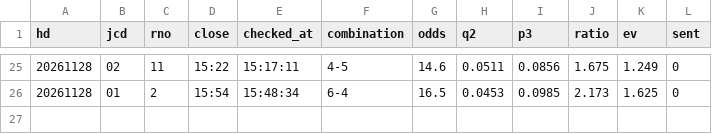
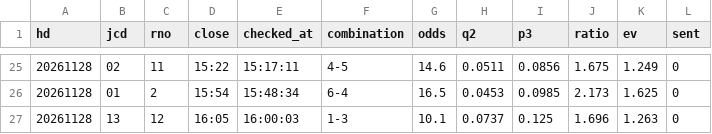
Before and after one commit to tatumibanno-arch/verbose-engine, a CSV file: data/live/log/20261128_s0_2t.csv, drawn as a sheet; only a part is shown, gaps mark what is left out; the diff names each change by its address in the sheet, - before the commit and + after, or states it on an @@ line.

```diff
--- a/data/live/log/20261128_s0_2t.csv
+++ b/data/live/log/20261128_s0_2t.csv
+row 27: 20261128 | 13 | 12 | 16:05 | 16:00:03 | 1-3 | 10.1 | 0.0737 | 0.125 | 1.696 | 1.263 | 0
```
Also changed, not shown: data/live/log/20261128_s0.csv, data/live/log/20261128_s0_lapone.csv, 3 other files.
